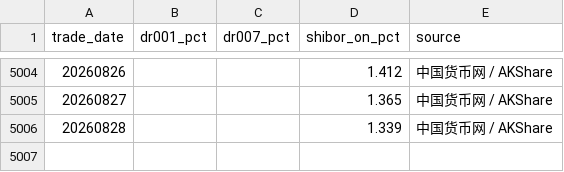
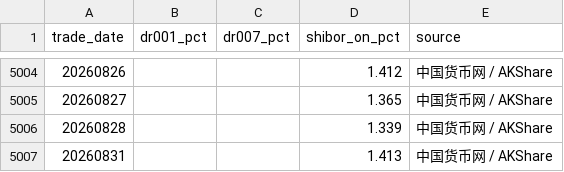
Before and after one commit to yuwxsarah/macroscope-dashboard, a CSV file: data/liquidity.csv, drawn as a sheet; only a part is shown, gaps mark what is left out; the diff names each change by its address in the sheet, - before the commit and + after, or states it on an @@ line.

```diff
--- a/data/liquidity.csv
+++ b/data/liquidity.csv
+row 5007: 20260831 |  |  | 1.413 | 中国货币网 / AKShare
```
Also changed, not shown: data/macro.csv, 7 other files.
